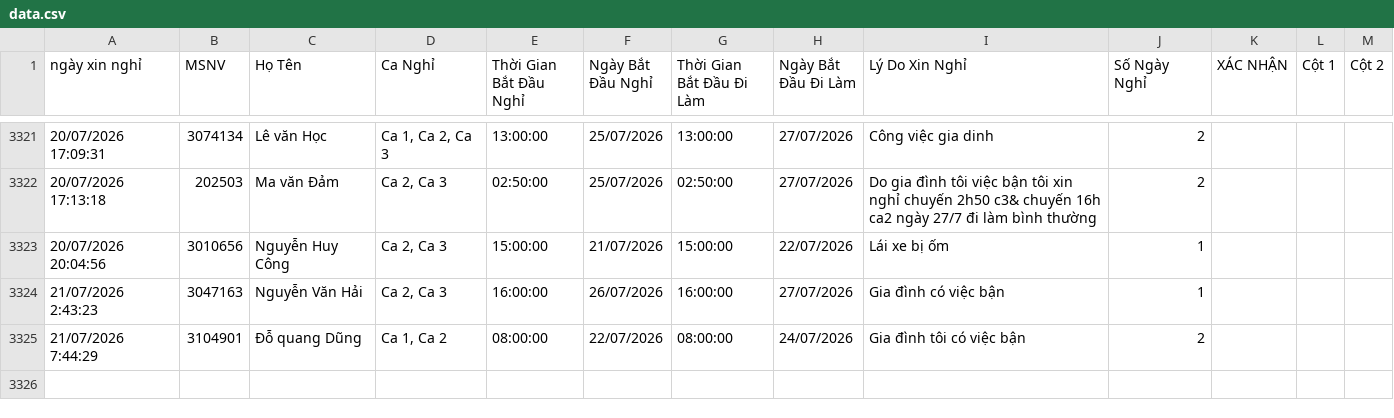
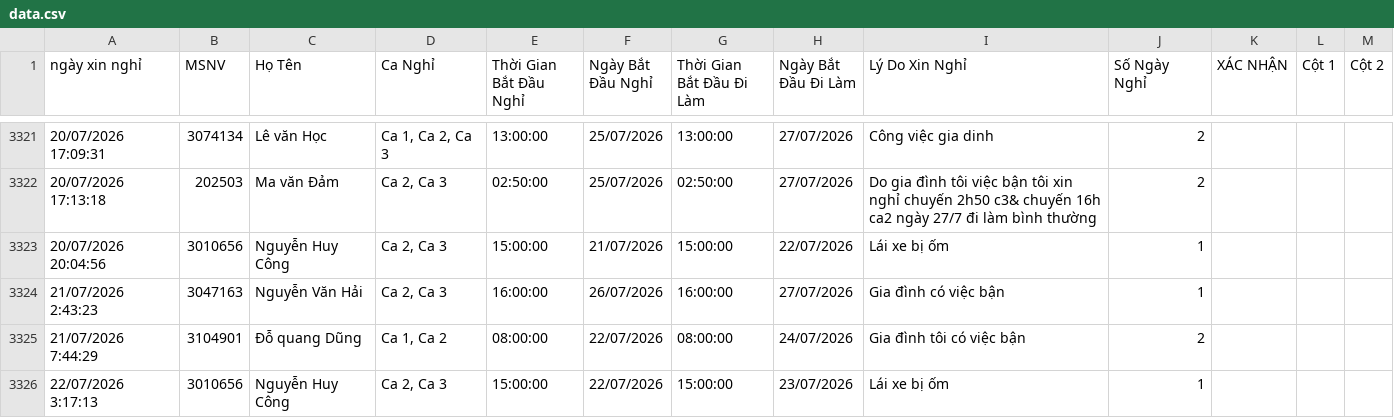
Before and after one commit to thai173042763-droid/lichnghi, a CSV file: data.csv, drawn as a sheet; only a part is shown, gaps mark what is left out; the diff names each change by its address in the sheet, - before the commit and + after, or states it on an @@ line.

```diff
--- a/data.csv
+++ b/data.csv
+row 3326: 22/07/2026 3:17:13 | 3010656 | Nguyễn Huy Công | Ca 2, Ca 3 | 15:00:00 | 22/07/2026 | 15:00:00 | 23/07/2026 | Lái xe bị ốm | 1
```
Also changed, not shown: 1 other file.
